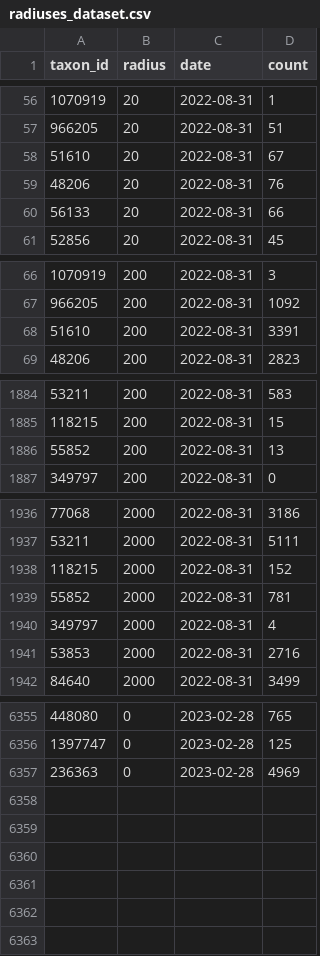
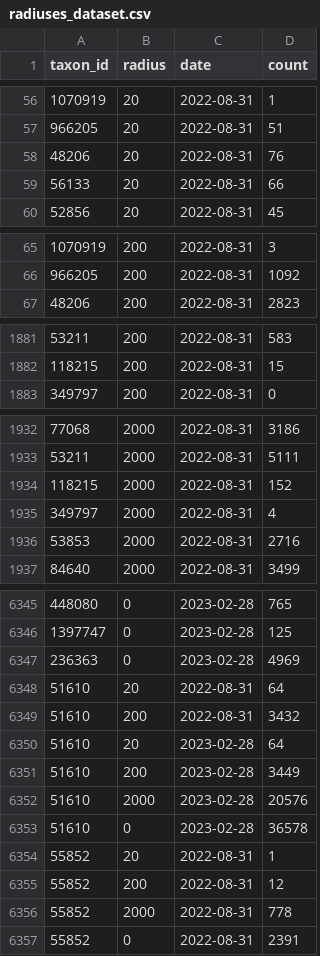
Before and after one commit to baidakovil/iNat-statistics, a CSV file: data/radiuses_dataset.csv, drawn as a sheet; only a part is shown, gaps mark what is left out; the diff covers the shown part only.

```diff
--- a/data/radiuses_dataset.csv
+++ b/data/radiuses_dataset.csv
@@ -57,3 +57,2 @@ taxon_id,radius,date,count
 966205,20,2022-08-31,51
-51610,20,2022-08-31,67
 48206,20,2022-08-31,76
@@ -67,3 +66,2 @@ taxon_id,radius,date,count
 966205,200,2022-08-31,1092
-51610,200,2022-08-31,3391
 48206,200,2022-08-31,2823
@@ -1885,3 +1882,2 @@ taxon_id,radius,date,count
 118215,200,2022-08-31,15
-55852,200,2022-08-31,13
 349797,200,2022-08-31,0
@@ -1938,3 +1934,2 @@ taxon_id,radius,date,count
 118215,2000,2022-08-31,152
-55852,2000,2022-08-31,781
 349797,2000,2022-08-31,4
@@ -6357 +6347,11 @@ taxon_id,radius,date,count
 236363,0,2023-02-28,4969
+51610,20,2022-08-31,64
+51610,200,2022-08-31,3432
+51610,20,2023-02-28,64
+51610,200,2023-02-28,3449
+51610,2000,2023-02-28,20576
+51610,0,2023-02-28,36578
+55852,20,2022-08-31,1
+55852,200,2022-08-31,12
+55852,2000,2022-08-31,778
+55852,0,2022-08-31,2391
```
Also changed, not shown: 4 removed rows elsewhere in this file, 4 other files.
